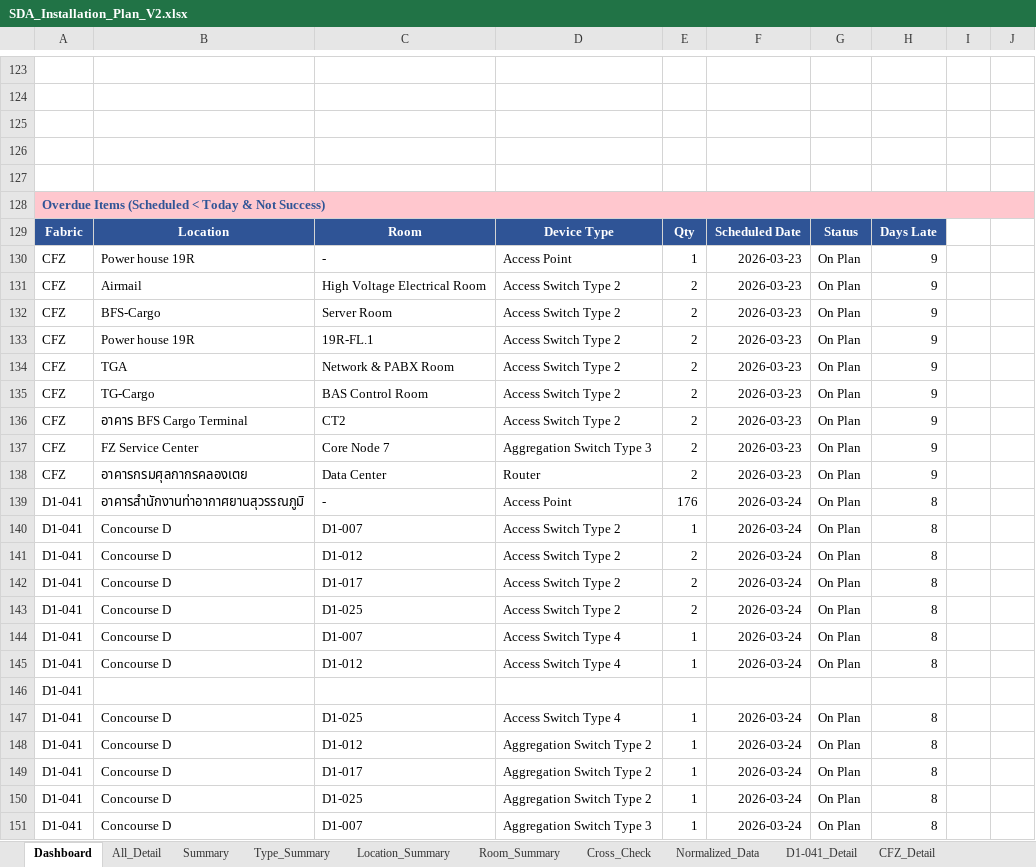
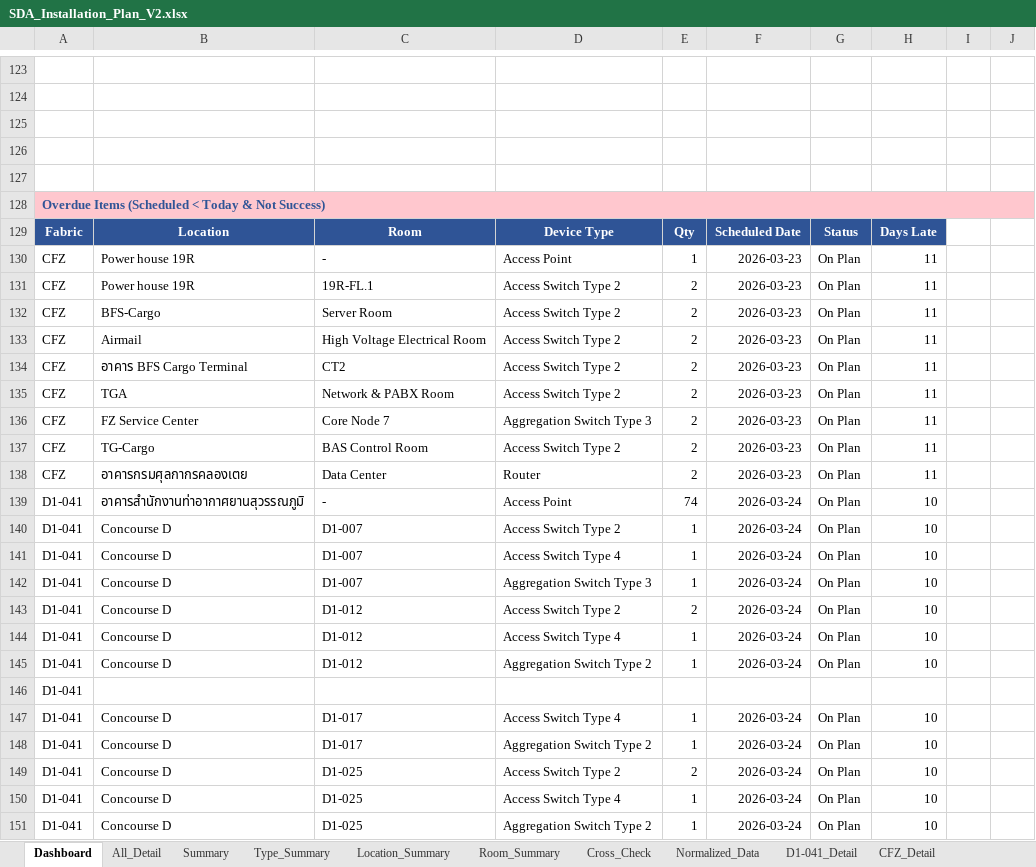
Before and after one commit to watanyu158/SVB-Migr-Dashboard, an Excel workbook: backend/SDA_Installation_Plan_V2.xlsx, sheet Dashboard, drawn as a sheet; only a part is shown, gaps mark what is left out; values as stored, in another font and other column widths than the file's, no borders; removed rows and columns are numbered as before the commit, all else as after; the diff covers the shown part only; the diff names each change by its address in the sheet, - before the commit and + after, or states it on an @@ line.

```diff
--- a/backend/SDA_Installation_Plan_V2.xlsx (sheet Dashboard)
+++ b/backend/SDA_Installation_Plan_V2.xlsx (sheet Dashboard)
-H130:H135: 9
+H130:H135: 11
-B131: Airmail
+B131: Power house 19R
-C131: High Voltage Electrical Room
+C131: 19R-FL.1
-B133: Power house 19R
+B133: Airmail
-C133: 19R-FL.1
+C133: High Voltage Electrical Room
-B134: TGA
+B134: อาคาร BFS Cargo Terminal
-C134: Network & PABX Room
+C134: CT2
-B135: TG-Cargo
+B135: TGA
-C135: BAS Control Room
+C135: Network & PABX Room
-row 136: CFZ | อาคาร BFS Cargo Terminal | CT2 | Access Switch Type 2 | 2 | 2026-03-23 | On Plan | 9
-H136: 9
+H136: 11
+row 137: CFZ | TG-Cargo | BAS Control Room | Access Switch Type 2 | 2 | 2026-03-23 | On Plan | 11
-H138: 9
+H138: 11
-E139: 176
+E139: 74
-H139:H145: 8
+H139:H145: 10
-C141: D1-012
+C141: D1-007
-D141: Access Switch Type 2
+D141: Access Switch Type 4
-E141:E142: 2
+E141:E142: 1
-C142: D1-017
+C142: D1-007
-D142: Access Switch Type 2
+D142: Aggregation Switch Type 3
-C143: D1-025
+C143: D1-012
-C144: D1-007
+C144: D1-012
-D145: Access Switch Type 4
+D145: Aggregation Switch Type 2
-C147: D1-025
+C147: D1-017
-H147:H151: 8
+H147:H151: 10
-C148: D1-012
+C148: D1-017
-C149: D1-017
+C149: D1-025
-D149: Aggregation Switch Type 2
+D149: Access Switch Type 2
-E149: 1
+E149: 2
-D150: Aggregation Switch Type 2
+D150: Access Switch Type 4
-C151: D1-007
+C151: D1-025
-D151: Aggregation Switch Type 3
+D151: Aggregation Switch Type 2
```
Also changed, not shown: 5 added rows, 5 removed rows, 8 moved rows and 176 edited cells elsewhere in this sheet, sheet All_Detail, formulas that keep their value.
